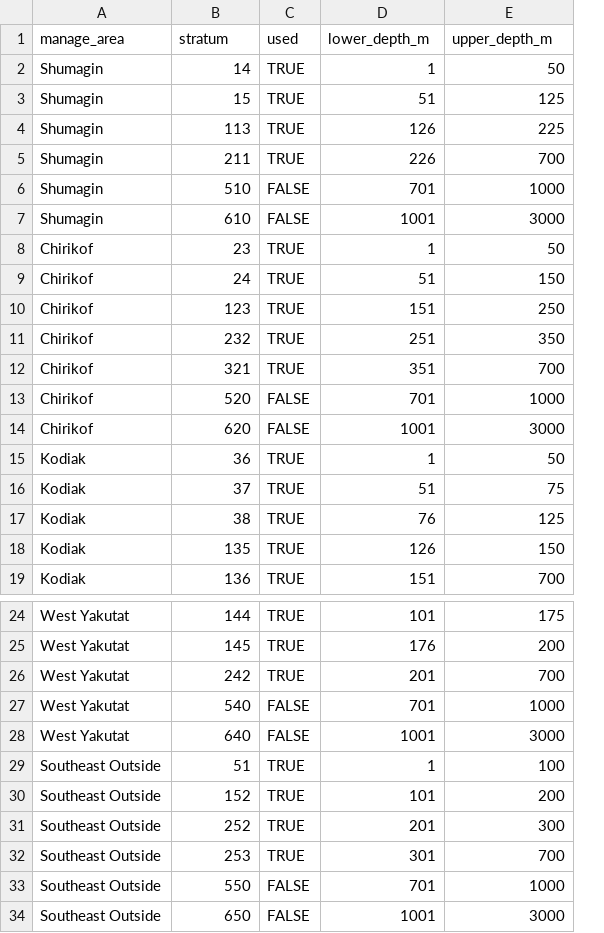
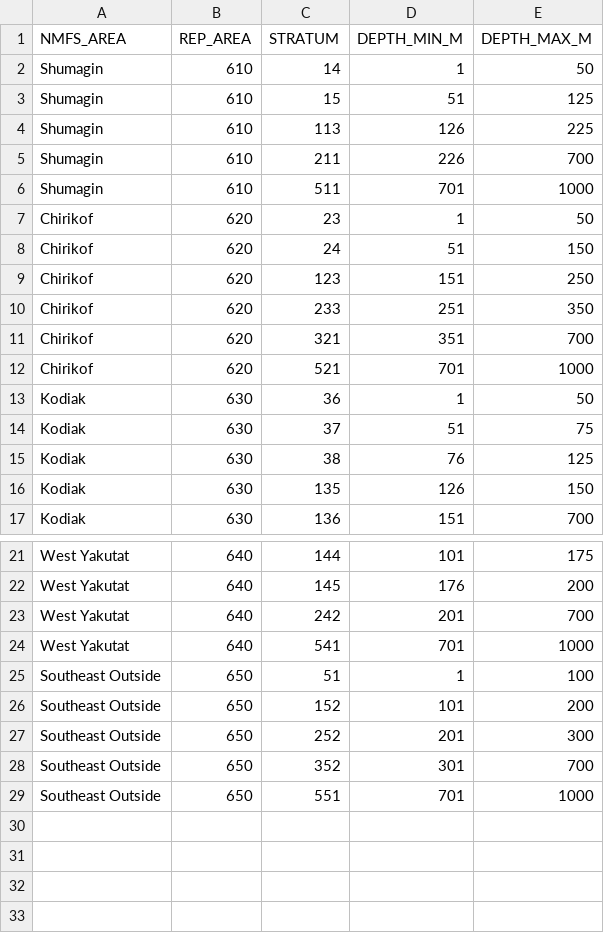
Before and after one commit to afsc-gap-products/StationAllocationAIGOA, a CSV file: data/GOA/strata_boundaries/depth_modifications_2025.csv, drawn as a sheet; only a part is shown, gaps mark what is left out; removed rows and columns are numbered as before the commit, all else as after; the diff covers the shown part only; the diff names each change by its address in the sheet, - before the commit and + after, or states it on an @@ line.

Commit message:
reclassified stratum of interpolation cells based on depth

```diff
--- a/data/GOA/strata_boundaries/depth_modifications_2025.csv
+++ b/data/GOA/strata_boundaries/depth_modifications_2025.csv
+column B, rows 2-17: 610 | 610 | 610 | 610 | 610 | 620 | 620 | 620 | 620 | 620 | 620 | 630 | 630 | 630 | 630 | 630; rows 21-29: 640 | 640 | 640 | 640 | 650 | 650 | 650 | 650 | 650
-column C, rows 2-6: TRUE | TRUE | TRUE | TRUE | FALSE; rows 8-13: TRUE | TRUE | TRUE | TRUE | TRUE | FALSE; rows 15-19: all TRUE; rows 24-27: TRUE | TRUE | TRUE | FALSE; rows 29-33: TRUE | TRUE | TRUE | TRUE | FALSE
-row 1: manage_area | stratum | used | lower_depth_m | upper_depth_m
+row 1: NMFS_AREA | REP_AREA | STRATUM | DEPTH_MIN_M | DEPTH_MAX_M
-C6: 510
+C6: 511
-row 7: Shumagin | 610 | FALSE | 1001 | 3000
-C10: 232
+C10: 233
-C12: 520
+C12: 521
-row 14: Chirikof | 620 | FALSE | 1001 | 3000
-C24: 540
+C24: 541
-row 28: West Yakutat | 640 | FALSE | 1001 | 3000
-C28: 253
+C28: 352
-C29: 550
+C29: 551
-row 34: Southeast Outside | 650 | FALSE | 1001 | 3000
```
Also changed, not shown: 1 removed row and 1 edited cell elsewhere in this file, 4 other files.
